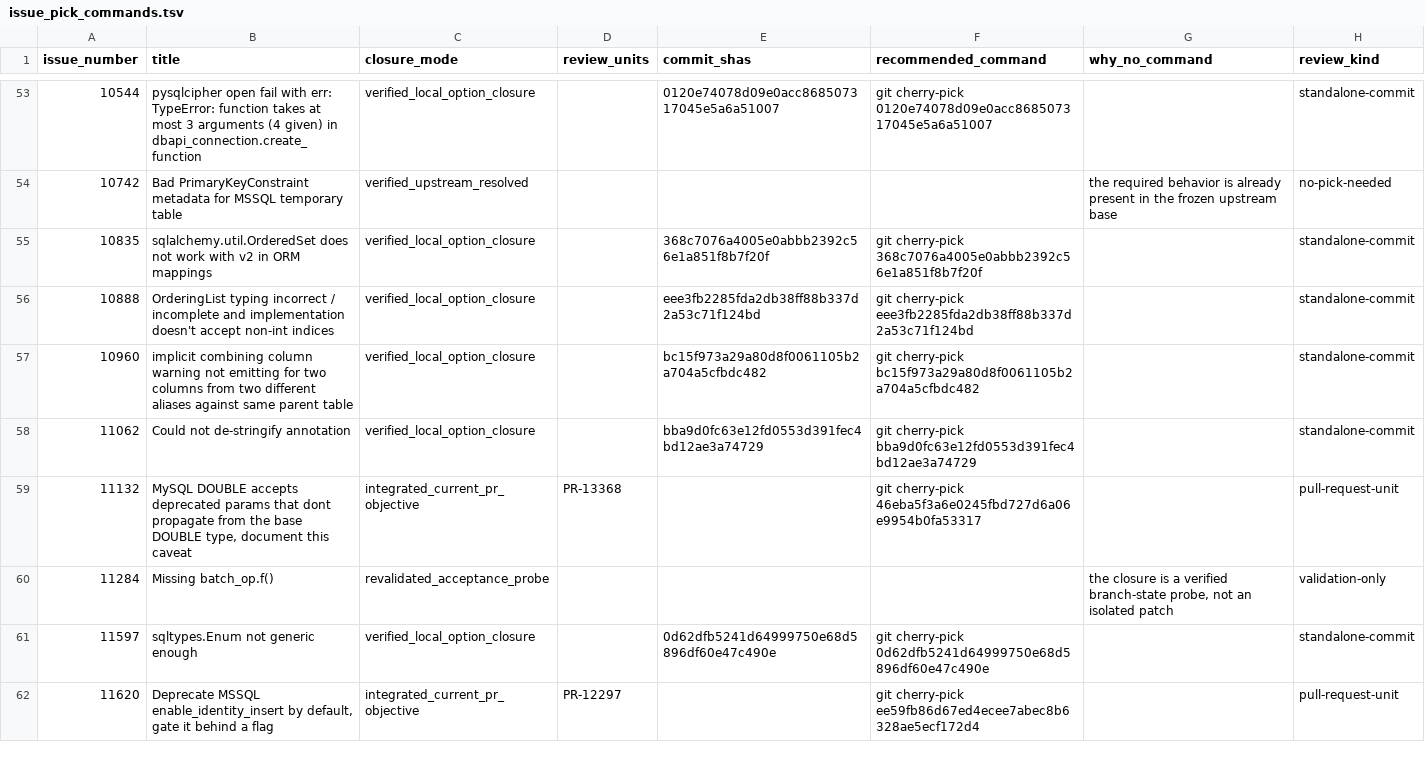
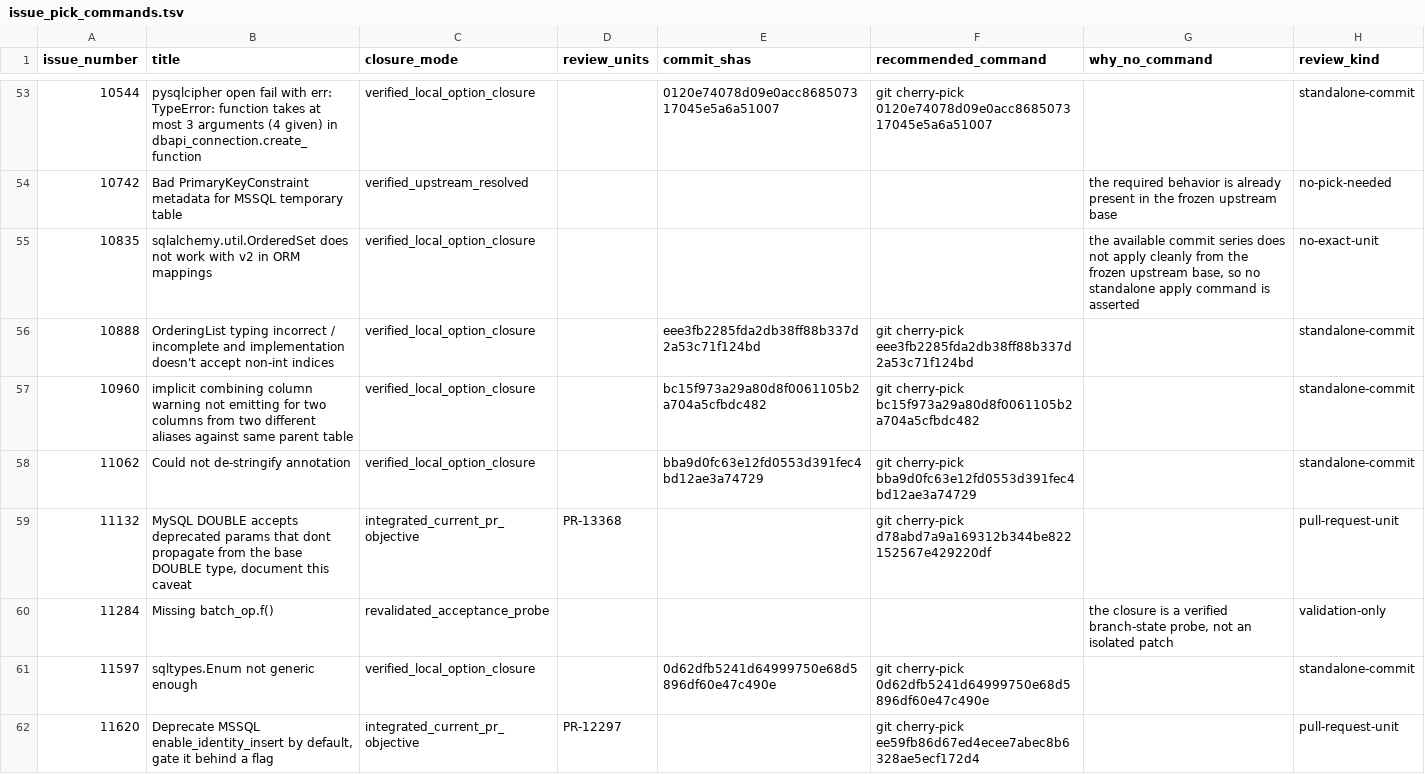
Before and after one commit to cjc0013/sqlalchemy, a TSV file: .ouroboros/issue_pick_commands.tsv, drawn as a sheet; only a part is shown, gaps mark what is left out; the diff covers the shown part only.

```diff
--- a/.ouroboros/issue_pick_commands.tsv
+++ b/.ouroboros/issue_pick_commands.tsv
@@ -54,3 +54,3 @@ issue_number	title	closure_mode	review_units	commit_shas	recommended_command	why
 10742	Bad PrimaryKeyConstraint metadata for MSSQL temporary table	verified_upstream_resolved				the required behavior is already present in the frozen upstream base	no-pick-needed
-10835	sqlalchemy.util.OrderedSet does not work with v2 in ORM mappings	verified_local_option_closure		368c7076a4005e0abbb2392c56e1a851f8b7f20f	git cherry-pick 368c7076a4005e0abbb2392c56e1a851f8b7f20f		standalone-commit
+10835	sqlalchemy.util.OrderedSet does not work with v2 in ORM mappings	verified_local_option_closure				the available commit series does not apply cleanly from the frozen upstream base, so no standalone apply command is asserted	no-exact-unit
 10888	OrderingList typing incorrect / incomplete and implementation doesn't accept non-int indices	verified_local_option_closure		eee3fb2285fda2db38ff88b337d2a53c71f124bd	git cherry-pick eee3fb2285fda2db38ff88b337d2a53c71f124bd		standalone-commit
@@ -58,3 +58,3 @@ issue_number	title	closure_mode	review_units	commit_shas	recommended_command	why
 11062	Could not de-stringify annotation	verified_local_option_closure		bba9d0fc63e12fd0553d391fec4bd12ae3a74729	git cherry-pick bba9d0fc63e12fd0553d391fec4bd12ae3a74729		standalone-commit
-11132	MySQL DOUBLE accepts deprecated params that dont propagate from the base DOUBLE type, document this caveat	integrated_current_pr_objective	PR-13368		git cherry-pick 46eba5f3a6e0245fbd727d6a06e9954b0fa53317		pull-request-unit
+11132	MySQL DOUBLE accepts deprecated params that dont propagate from the base DOUBLE type, document this caveat	integrated_current_pr_objective	PR-13368		git cherry-pick d78abd7a9a169312b344be822152567e429220df		pull-request-unit
 11284	Missing batch_op.f()	revalidated_acceptance_probe				the closure is a verified branch-state probe, not an isolated patch	validation-only
```
Also changed, not shown: 21 edited cells elsewhere in this file, 32 other files.
